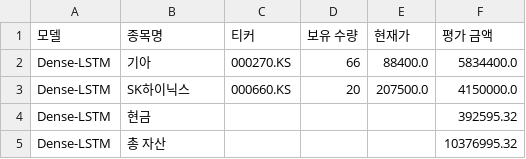
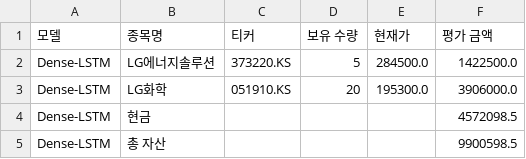
Before and after one commit to chesin1/-stock-ai-kr, a CSV file: data/dense_lstm_portfolio_final.csv, drawn as a sheet.

```diff
--- a/data/dense_lstm_portfolio_final.csv
+++ b/data/dense_lstm_portfolio_final.csv
@@ -1,5 +1,5 @@
 모델,종목명,티커,보유 수량,현재가,평가 금액
-Dense-LSTM,기아,000270.KS,66,88400.0,5834400.0
-Dense-LSTM,SK하이닉스,000660.KS,20,207500.0,4150000.0
-Dense-LSTM,현금,,,,392595.32
-Dense-LSTM,총 자산,,,,10376995.32
+Dense-LSTM,LG에너지솔루션,373220.KS,5,284500.0,1422500.0
+Dense-LSTM,LG화학,051910.KS,20,195300.0,3906000.0
+Dense-LSTM,현금,,,,4572098.5
+Dense-LSTM,총 자산,,,,9900598.5
```
Also changed, not shown: data/gb_1d_portfolio_final.csv, data/gb_20d_portfolio_final.csv, 3 other files.
